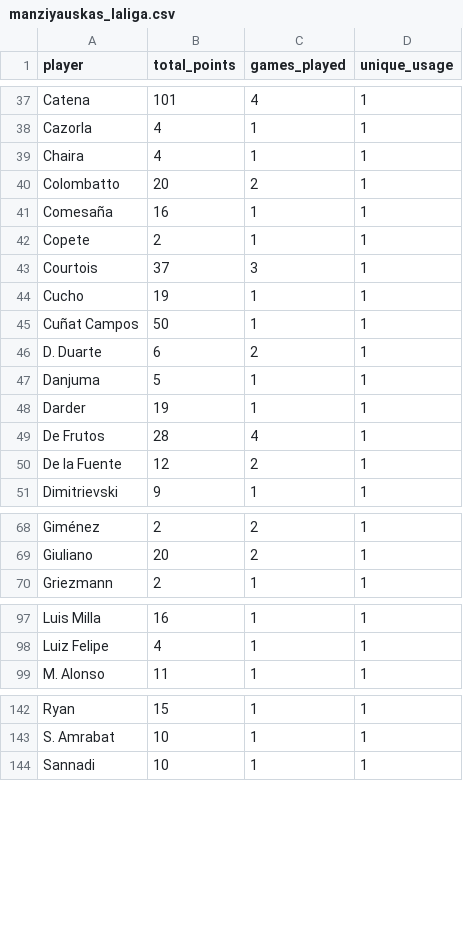
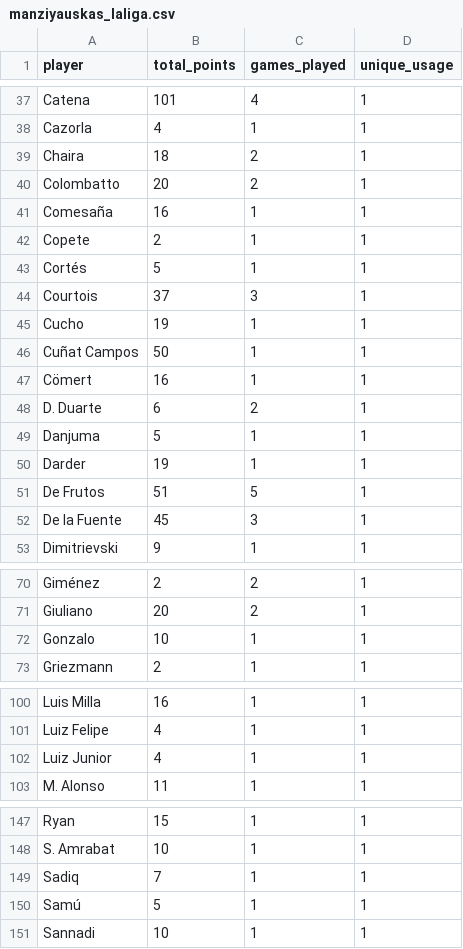
Before and after one commit to mldiego/ff, a CSV file: data/manziyauskas_laliga.csv, drawn as a sheet; only a part is shown, gaps mark what is left out; the diff covers the shown part only.

```diff
--- a/data/manziyauskas_laliga.csv
+++ b/data/manziyauskas_laliga.csv
@@ -38,3 +38,3 @@ Catena,101,4,1
 Cazorla,4,1,1
-Chaira,4,1,1
+Chaira,18,2,1
 Colombatto,20,2,1
@@ -42,2 +42,3 @@ Comesaña,16,1,1
 Copete,2,1,1
+Cortés,5,1,1
 Courtois,37,3,1
@@ -45,2 +46,3 @@ Cucho,19,1,1
 Cuñat Campos,50,1,1
+Cömert,16,1,1
 D. Duarte,6,2,1
@@ -48,4 +50,4 @@ Danjuma,5,1,1
 Darder,19,1,1
-De Frutos,28,4,1
-De la Fuente,12,2,1
+De Frutos,51,5,1
+De la Fuente,45,3,1
 Dimitrievski,9,1,1
@@ -69,2 +71,3 @@ Giménez,2,2,1
 Giuliano,20,2,1
+Gonzalo,10,1,1
 Griezmann,2,1,1
@@ -98,2 +101,3 @@ Luis Milla,16,1,1
 Luiz Felipe,4,1,1
+Luiz Junior,4,1,1
 M. Alonso,11,1,1
@@ -143,2 +148,4 @@ Ryan,15,1,1
 S. Amrabat,10,1,1
+Sadiq,7,1,1
+Samú,5,1,1
 Sannadi,10,1,1
```
Also changed, not shown: 1 added row and 4 edited cells elsewhere in this file, data/cmanzanas_laliga.csv, data/dieman95_laliga.csv, 3 other files.
